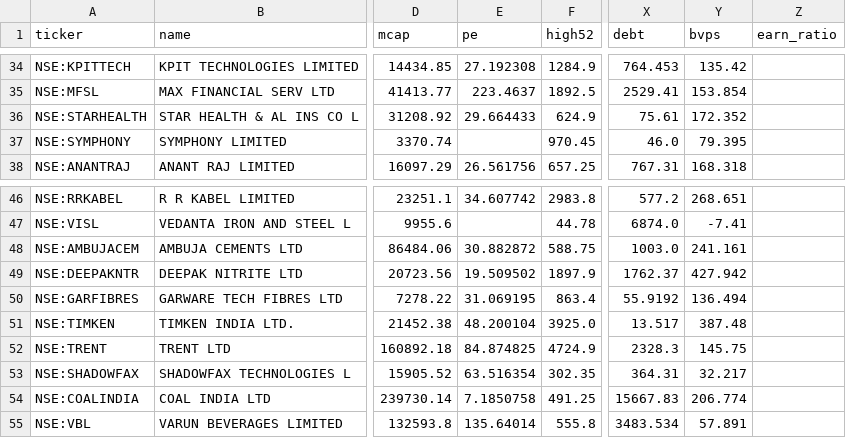
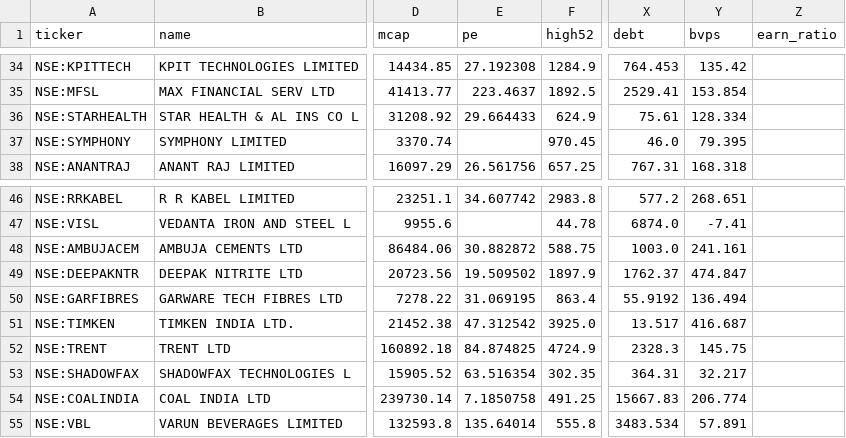
Before and after one commit to rajeeeev75-dot/peadpicks, a CSV file: pead.csv, drawn as a sheet; only a part is shown, gaps mark what is left out; the diff names each change by its address in the sheet, - before the commit and + after, or states it on an @@ line.

Commit message:
Update PEAD data

```diff
--- a/pead.csv
+++ b/pead.csv
-Y36 (bvps): 172.352
+Y36 (bvps): 128.334
-Y49 (bvps): 427.942
+Y49 (bvps): 474.847
-E51 (pe): 48.200104
+E51 (pe): 47.312542
-Y51 (bvps): 387.48
+Y51 (bvps): 416.687
```
